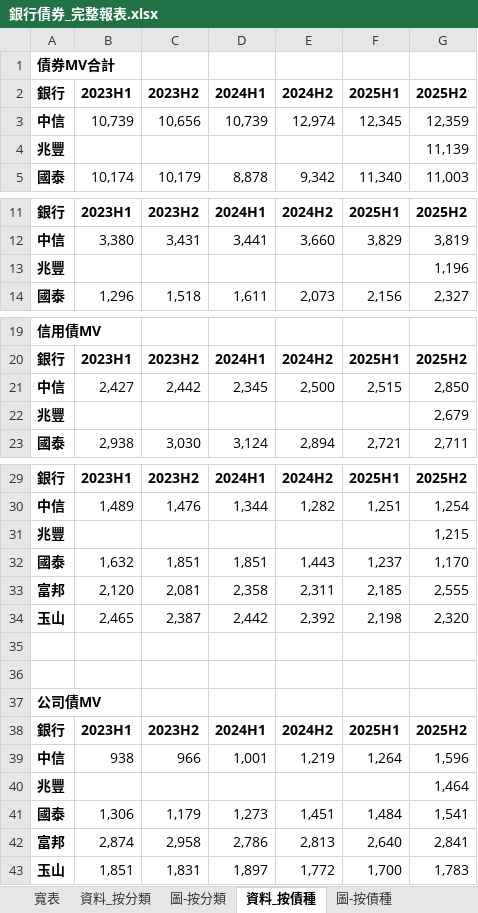
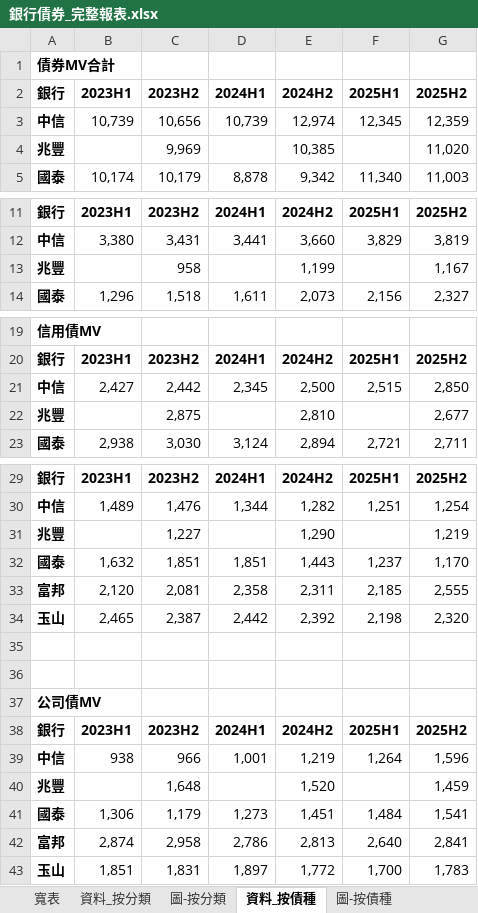
Before and after one commit to henrylin1009/auto-reports, an Excel workbook: 銀行債券_完整報表.xlsx, sheet 資料_按債種, drawn as a sheet; only a part is shown, gaps mark what is left out; values as stored, in another font and other column widths than the file's, no borders; removed rows and columns are numbered as before the commit, all else as after; the diff covers the shown part only; the diff names each change by its address in the sheet, - before the commit and + after, or states it on an @@ line.

```diff
--- a/銀行債券_完整報表.xlsx (sheet 資料_按債種)
+++ b/銀行債券_完整報表.xlsx (sheet 資料_按債種)
-row 4: 兆豐 |  |  |  |  |  | 11,139
+row 4: 兆豐 |  | 9,969 |  | 10,385 |  | 11,020
-row 13: 兆豐 |  |  |  |  |  | 1,196
+row 13: 兆豐 |  | 958 |  | 1,199 |  | 1,167
-row 22: 兆豐 |  |  |  |  |  | 2,679
+row 22: 兆豐 |  | 2,875 |  | 2,810 |  | 2,677
-row 31: 兆豐 |  |  |  |  |  | 1,215
+row 31: 兆豐 |  | 1,227 |  | 1,290 |  | 1,219
-row 40: 兆豐 |  |  |  |  |  | 1,464
+row 40: 兆豐 |  | 1,648 |  | 1,520 |  | 1,459
```
Also changed, not shown: 1 added row, 1 removed row and 4 edited cells elsewhere in this sheet, sheet 寬表, sheet 資料_按分類, 3 other files.
